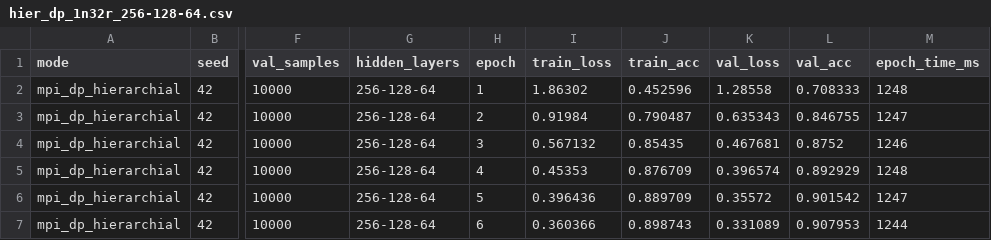
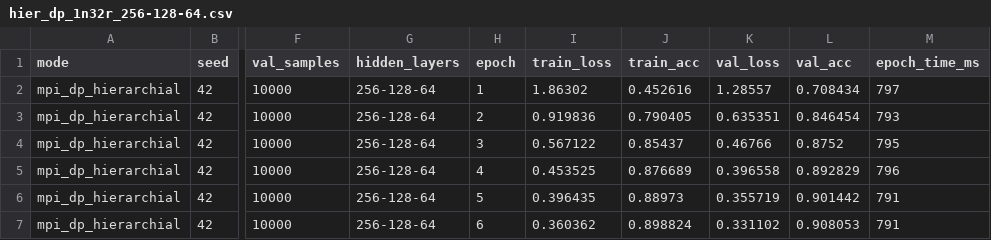
Before and after one commit to KilroyHere/nn-training, a CSV file: results/scaling/hier_dp_1n32r_256-128-64.csv, drawn as a sheet; only a part is shown, gaps mark what is left out; the diff covers the shown part only; the diff names each change by its address in the sheet, - before the commit and + after, or states it on an @@ line.

Commit message:
Remove summarize_scaling.py script and update scaling results for various configurations. Adjusted epoch times and performance metrics across multiple CSV and log files for flat and hierarchical data-parallel training. Enhanced training data consistency and improved clarity in results.

```diff
--- a/results/scaling/hier_dp_1n32r_256-128-64.csv
+++ b/results/scaling/hier_dp_1n32r_256-128-64.csv
-J2 (train_acc): 0.452596
+J2 (train_acc): 0.452616
-K2 (val_loss): 1.28558
+K2 (val_loss): 1.28557
-L2 (val_acc): 0.708333
+L2 (val_acc): 0.708434
-M2 (epoch_time_ms): 1248
+M2 (epoch_time_ms): 797
-I3 (train_loss): 0.91984
+I3 (train_loss): 0.919836
-J3 (train_acc): 0.790487
+J3 (train_acc): 0.790405
-K3 (val_loss): 0.635343
+K3 (val_loss): 0.635351
-L3 (val_acc): 0.846755
+L3 (val_acc): 0.846454
-M3 (epoch_time_ms): 1247
+M3 (epoch_time_ms): 793
-I4 (train_loss): 0.567132
+I4 (train_loss): 0.567122
-J4 (train_acc): 0.85435
+J4 (train_acc): 0.85437
-K4 (val_loss): 0.467681
+K4 (val_loss): 0.46766
-M4 (epoch_time_ms): 1246
+M4 (epoch_time_ms): 795
-I5 (train_loss): 0.45353
+I5 (train_loss): 0.453525
-J5 (train_acc): 0.876709
+J5 (train_acc): 0.876689
-K5 (val_loss): 0.396574
+K5 (val_loss): 0.396558
-L5 (val_acc): 0.892929
+L5 (val_acc): 0.892829
-M5 (epoch_time_ms): 1248
+M5 (epoch_time_ms): 796
-I6 (train_loss): 0.396436
+I6 (train_loss): 0.396435
-J6 (train_acc): 0.889709
+J6 (train_acc): 0.88973
-K6 (val_loss): 0.35572
+K6 (val_loss): 0.355719
-L6 (val_acc): 0.901542
+L6 (val_acc): 0.901442
-M6 (epoch_time_ms): 1247
+M6 (epoch_time_ms): 791
-I7 (train_loss): 0.360366
+I7 (train_loss): 0.360362
-J7 (train_acc): 0.898743
+J7 (train_acc): 0.898824
-K7 (val_loss): 0.331089
+K7 (val_loss): 0.331102
-L7 (val_acc): 0.907953
+L7 (val_acc): 0.908053
-M7 (epoch_time_ms): 1244
+M7 (epoch_time_ms): 791
```
Also changed, not shown: 18 edited cells elsewhere in this file, results/scaling/hier_dp_1n4r_256-128-64.csv, results/scaling/hier_dp_2n64r_256-128-64.csv, 45 other files.
